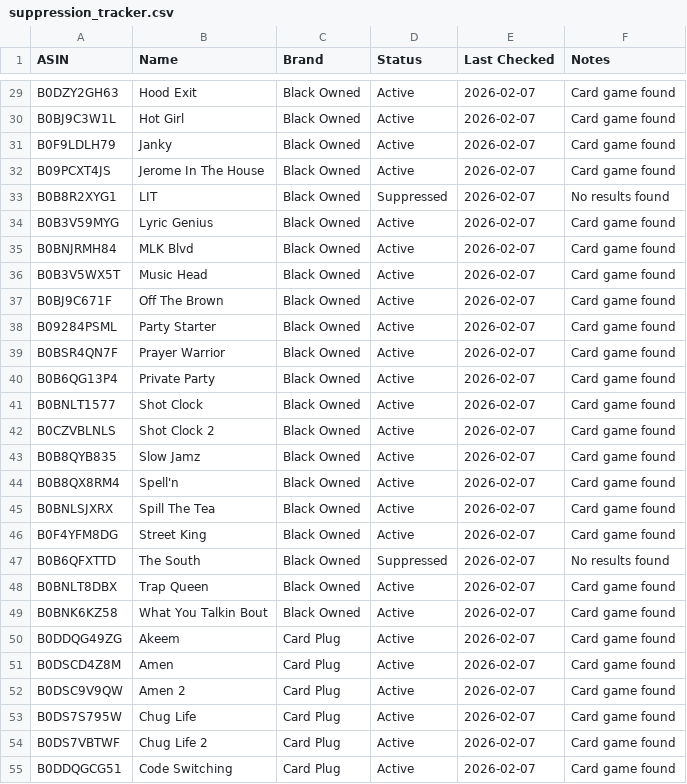
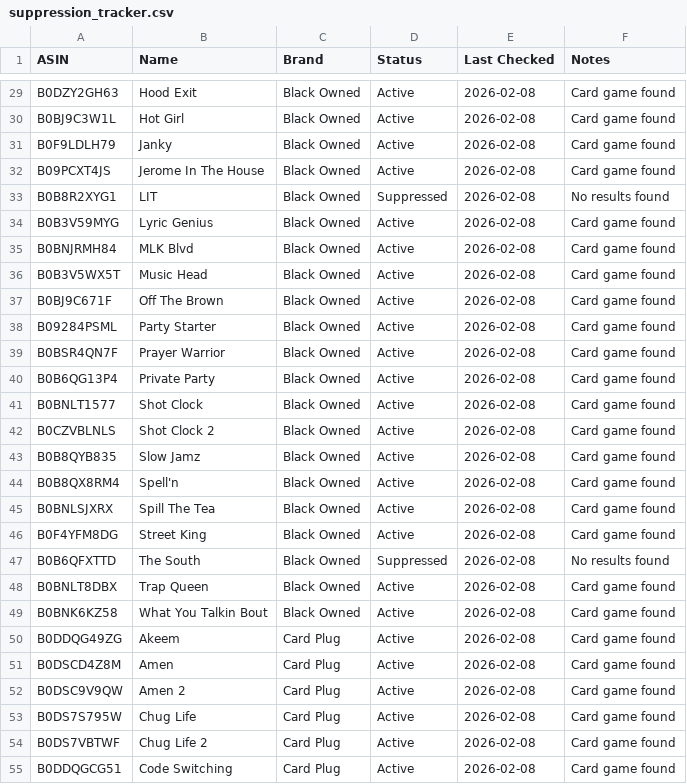
Before and after one commit to ellisbotx/ellisv2-workspace, a CSV file: data/suppression_tracker.csv, drawn as a sheet; only a part is shown, gaps mark what is left out; the diff covers the shown part only; the diff names each change by its address in the sheet, - before the commit and + after, or states it on an @@ line.

```diff
--- a/data/suppression_tracker.csv
+++ b/data/suppression_tracker.csv
-E29:E55 (Last Checked): 2026-02-07
+E29:E55 (Last Checked): 2026-02-08
```
Also changed, not shown: 153 edited cells elsewhere in this file, 7 other files.
